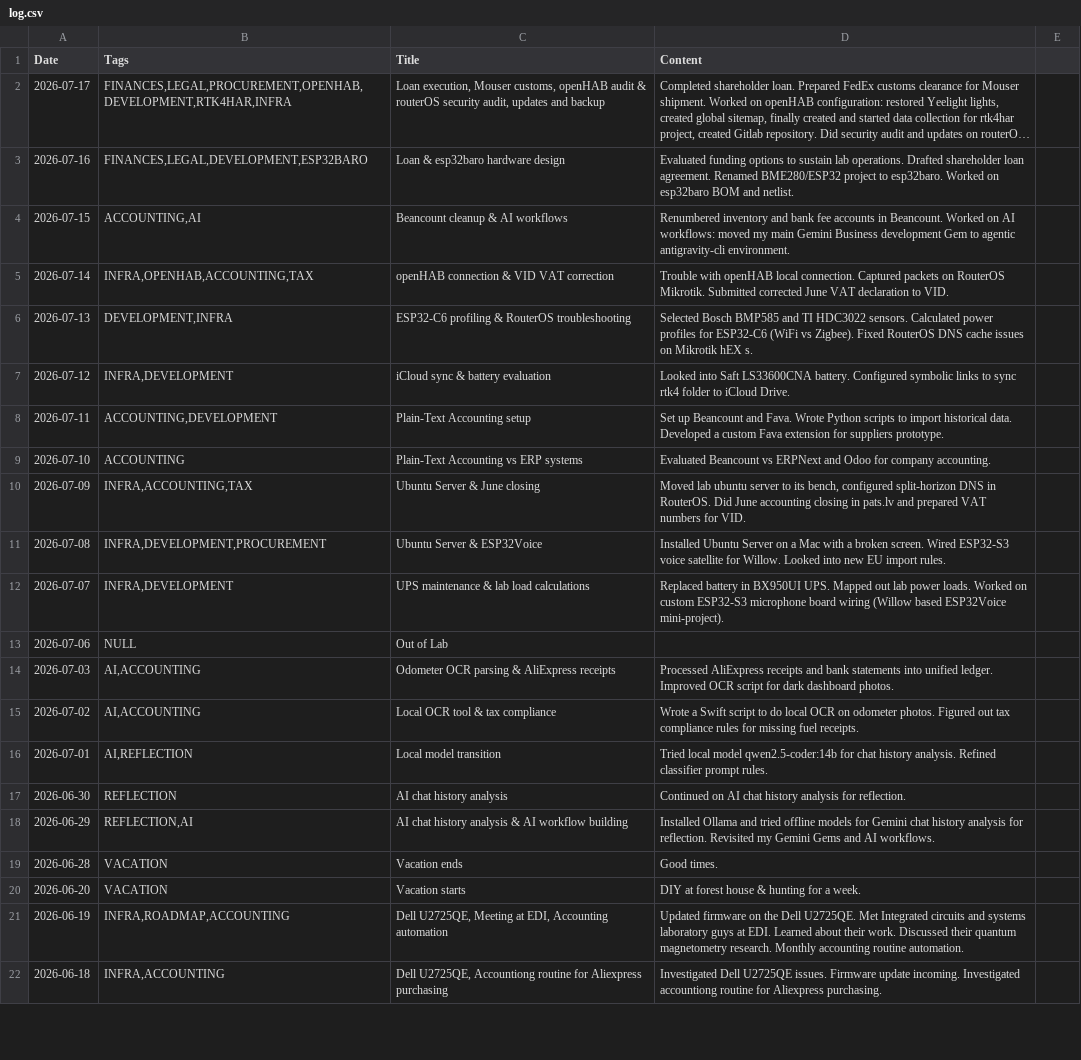
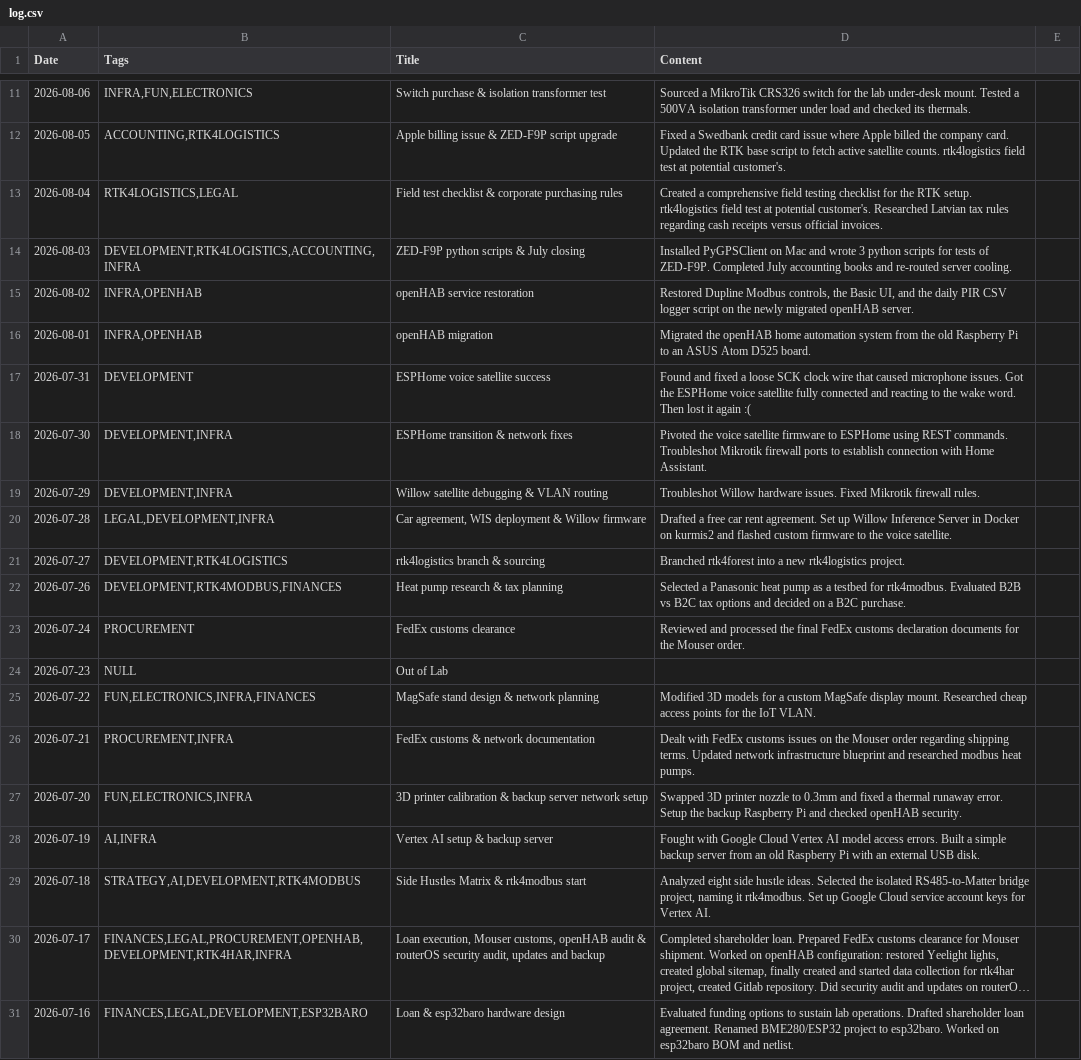
Before and after one commit to jtupulis/rtk4lab.github.io, a CSV file: log.csv, drawn as a sheet; only a part is shown, gaps mark what is left out; the shorter side is filled out with more unchanged rows; long unchanged cells end in …; the diff covers the shown part only; the diff names each change by its address in the sheet, - before the commit and + after, or states it on an @@ line.

Commit message:
Add Lab Log entries for July 18 - August 17, 2026

```diff
--- a/log.csv
+++ b/log.csv
+row 11: 2026-08-06 | INFRA,FUN,ELECTRONICS | Switch purchase & isolation transformer test | Sourced a MikroTik CRS326 switch for the lab under-desk mount. Tested a 500VA isolation transformer under load and checked its thermals.
+row 12: 2026-08-05 | ACCOUNTING,RTK4LOGISTICS | Apple billing issue & ZED-F9P script upgrade | Fixed a Swedbank credit card issue where Apple billed the company card. Updated the RTK base script to fetch active satellite counts. rtk4logistics field test at potential customer's.
+row 13: 2026-08-04 | RTK4LOGISTICS,LEGAL | Field test checklist & corporate purchasing rules | Created a comprehensive field testing checklist for the RTK setup. rtk4logistics field test at potential customer's. Researched Latvian tax rules regarding cash receipts versus official invoices.
+row 14: 2026-08-03 | DEVELOPMENT,RTK4LOGISTICS,ACCOUNTING,INFRA | ZED-F9P python scripts & July closing | Installed PyGPSClient on Mac and wrote 3 python scripts for tests of ZED-F9P. Completed July accounting books and re-routed server cooling.
+row 15: 2026-08-02 | INFRA,OPENHAB | openHAB service restoration | Restored Dupline Modbus controls, the Basic UI, and the daily PIR CSV logger script on the newly migrated openHAB server.
+row 16: 2026-08-01 | INFRA,OPENHAB | openHAB migration | Migrated the openHAB home automation system from the old Raspberry Pi to an ASUS Atom D525 board.
+row 17: 2026-07-31 | DEVELOPMENT | ESPHome voice satellite success | Found and fixed a loose SCK clock wire that caused microphone issues. Got the ESPHome voice satellite fully connected and reacting to the wake word. Then lost it again :(
+row 18: 2026-07-30 | DEVELOPMENT,INFRA | ESPHome transition & network fixes | Pivoted the voice satellite firmware to ESPHome using REST commands. Troubleshot Mikrotik firewall ports to establish connection with Home Assistant.
+row 19: 2026-07-29 | DEVELOPMENT,INFRA | Willow satellite debugging & VLAN routing | Troubleshot Willow hardware issues. Fixed Mikrotik firewall rules.
+row 20: 2026-07-28 | LEGAL,DEVELOPMENT,INFRA | Car agreement, WIS deployment & Willow firmware | Drafted a free car rent agreement. Set up Willow Inference Server in Docker on kurmis2 and flashed custom firmware to the voice satellite.
+row 21: 2026-07-27 | DEVELOPMENT,RTK4LOGISTICS | rtk4logistics branch & sourcing | Branched rtk4forest into a new rtk4logistics project.
+row 22: 2026-07-26 | DEVELOPMENT,RTK4MODBUS,FINANCES | Heat pump research & tax planning | Selected a Panasonic heat pump as a testbed for rtk4modbus. Evaluated B2B vs B2C tax options and decided on a B2C purchase.
+row 23: 2026-07-24 | PROCUREMENT | FedEx customs clearance | Reviewed and processed the final FedEx customs declaration documents for the Mouser order.
+row 24: 2026-07-23 | NULL | Out of Lab
+row 25: 2026-07-22 | FUN,ELECTRONICS,INFRA,FINANCES | MagSafe stand design & network planning | Modified 3D models for a custom MagSafe display mount. Researched cheap access points for the IoT VLAN.
+row 26: 2026-07-21 | PROCUREMENT,INFRA | FedEx customs & network documentation | Dealt with FedEx customs issues on the Mouser order regarding shipping terms. Updated network infrastructure blueprint and researched modbus heat pumps.
+row 27: 2026-07-20 | FUN,ELECTRONICS,INFRA | 3D printer calibration & backup server network setup | Swapped 3D printer nozzle to 0.3mm and fixed a thermal runaway error. Setup the backup Raspberry Pi and checked openHAB security.
+row 28: 2026-07-19 | AI,INFRA | Vertex AI setup & backup server | Fought with Google Cloud Vertex AI model access errors. Built a simple backup server from an old Raspberry Pi with an external USB disk.
+row 29: 2026-07-18 | STRATEGY,AI,DEVELOPMENT,RTK4MODBUS | Side Hustles Matrix & rtk4modbus start | Analyzed eight side hustle ideas. Selected the isolated RS485-to-Matter bridge project, naming it rtk4modbus. Set up Google Cloud service account keys for Vertex AI.
```
Also changed, not shown: 9 added rows elsewhere in this file.
